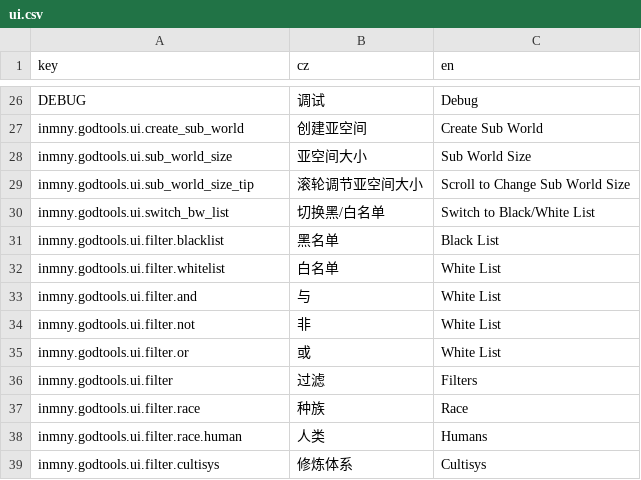
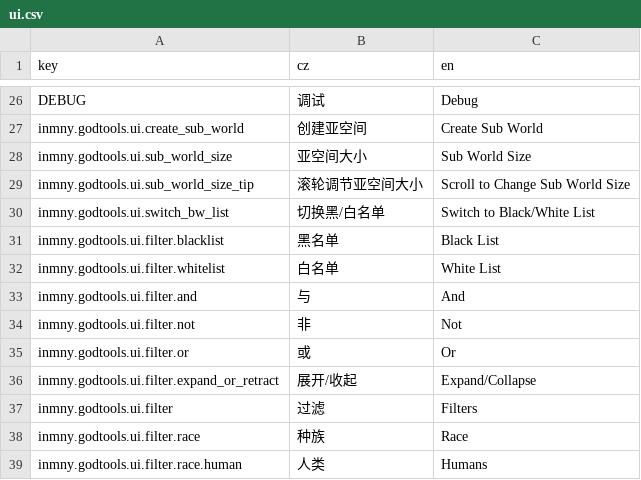
Before and after one commit to daybreak1929/GodTools, a CSV file: Locales/ui.csv, drawn as a sheet; only a part is shown, gaps mark what is left out; the shorter side is filled out with more unchanged rows.

```diff
--- a/Locales/ui.csv
+++ b/Locales/ui.csv
@@ -32,5 +32,6 @@ inmny.godtools.ui.filter.blacklist,黑名单,Black List
 inmny.godtools.ui.filter.whitelist,白名单,White List
-inmny.godtools.ui.filter.and,与,White List
-inmny.godtools.ui.filter.not,非,White List
-inmny.godtools.ui.filter.or,或,White List
+inmny.godtools.ui.filter.and,与,And
+inmny.godtools.ui.filter.not,非,Not
+inmny.godtools.ui.filter.or,或,Or
+inmny.godtools.ui.filter.expand_or_retract,展开/收起,Expand/Collapse
 inmny.godtools.ui.filter,过滤,Filters
```
Also changed, not shown: 1 other file.
